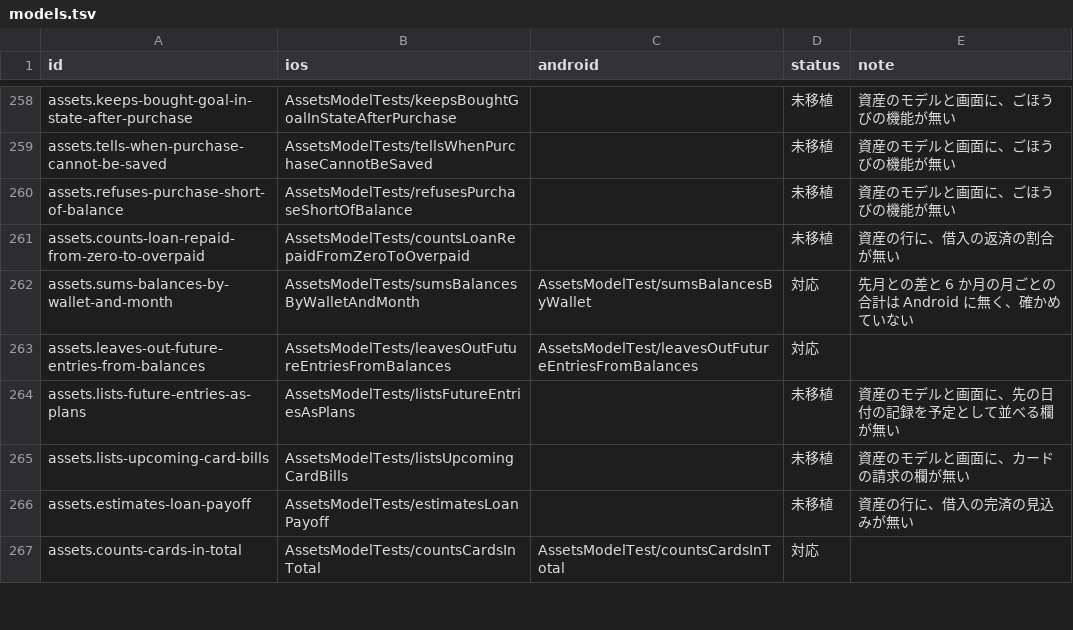
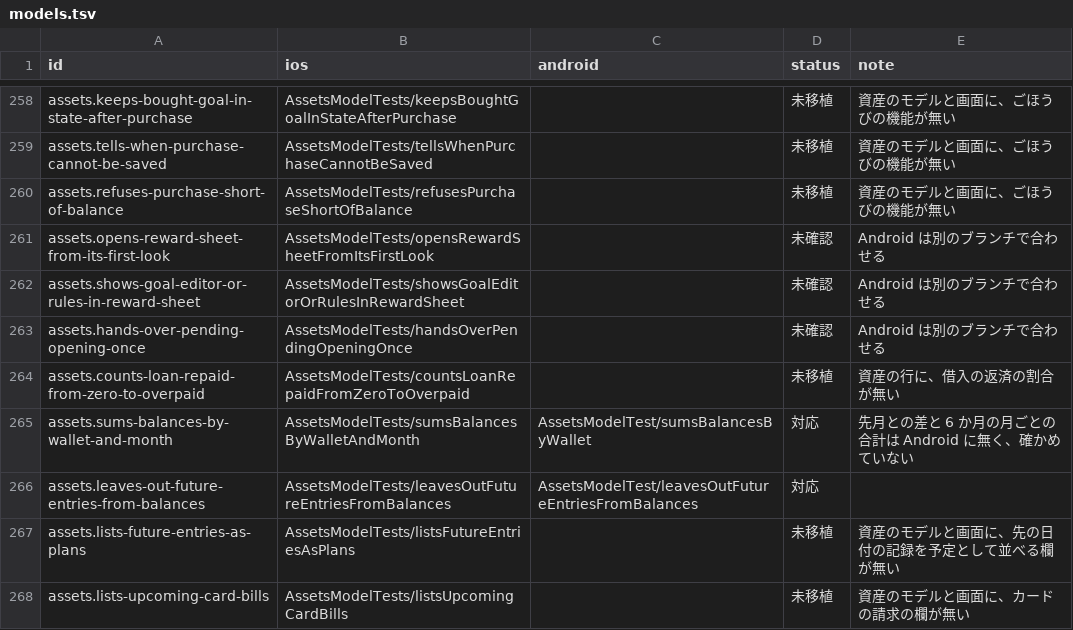
Before and after one commit to yossibank/kakeibot, a TSV file: spec/scenarios/models.tsv, drawn as a sheet; only a part is shown, gaps mark what is left out; the shorter side is filled out with more unchanged rows.

```diff
--- a/spec/scenarios/models.tsv
+++ b/spec/scenarios/models.tsv
@@ -260,2 +260,5 @@ assets.tells-when-purchase-cannot-be-saved	AssetsModelTests/tellsWhenPurchaseCan
 assets.refuses-purchase-short-of-balance	AssetsModelTests/refusesPurchaseShortOfBalance		未移植	資産のモデルと画面に、ごほうびの機能が無い
+assets.opens-reward-sheet-from-its-first-look	AssetsModelTests/opensRewardSheetFromItsFirstLook		未確認	Android は別のブランチで合わせる
+assets.shows-goal-editor-or-rules-in-reward-sheet	AssetsModelTests/showsGoalEditorOrRulesInRewardSheet		未確認	Android は別のブランチで合わせる
+assets.hands-over-pending-opening-once	AssetsModelTests/handsOverPendingOpeningOnce		未確認	Android は別のブランチで合わせる
 assets.counts-loan-repaid-from-zero-to-overpaid	AssetsModelTests/countsLoanRepaidFromZeroToOverpaid		未移植	資産の行に、借入の返済の割合が無い
```
Also changed, not shown: 15 other files.
